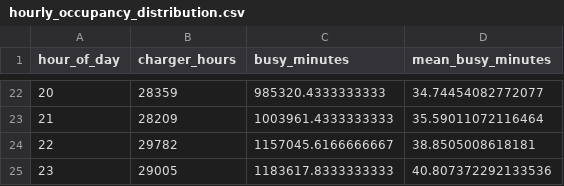
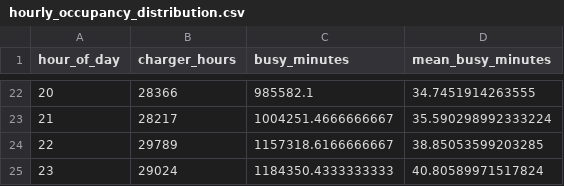
Before and after one commit to fariskishtah/ChargeSentinel-Twin, a CSV file: team/mariam_availability/reports/tables/hourly_occupancy_distribution.csv, drawn as a sheet; only a part is shown, gaps mark what is left out; the diff covers the shown part only.

```diff
--- a/team/mariam_availability/reports/tables/hourly_occupancy_distribution.csv
+++ b/team/mariam_availability/reports/tables/hourly_occupancy_distribution.csv
@@ -22,4 +22,4 @@ hour_of_day,charger_hours,busy_minutes,mean_busy_minutes
-20,28359,985320.4333333333,34.74454082772077
-21,28209,1003961.4333333333,35.59011072116464
-22,29782,1157045.6166666667,38.8505008618181
-23,29005,1183617.8333333333,40.807372292133536
+20,28366,985582.1,34.7451914263555
+21,28217,1004251.4666666667,35.590298992333224
+22,29789,1157318.6166666667,38.85053599203285
+23,29024,1184350.4333333333,40.80589971517824
```
Also changed, not shown: 60 edited cells elsewhere in this file, team/mariam_availability/reports/tables/duration_correlations.csv, team/mariam_availability/reports/tables/duration_per_charger.csv, 25 other files.
